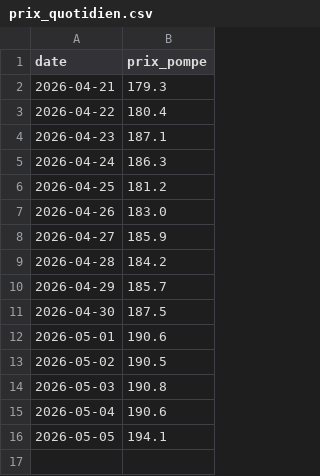
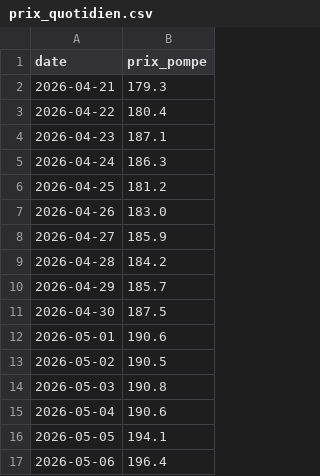
Before and after one commit to rayanrais234-eng/Simple-API-for-gas-prices-in-Quebec, a CSV file: data/prix_quotidien.csv, drawn as a sheet; the diff names each change by its address in the sheet, - before the commit and + after, or states it on an @@ line.

```diff
--- a/data/prix_quotidien.csv
+++ b/data/prix_quotidien.csv
+row 17: 2026-05-06 | 196.4
```
Also changed, not shown: 2 other files.
